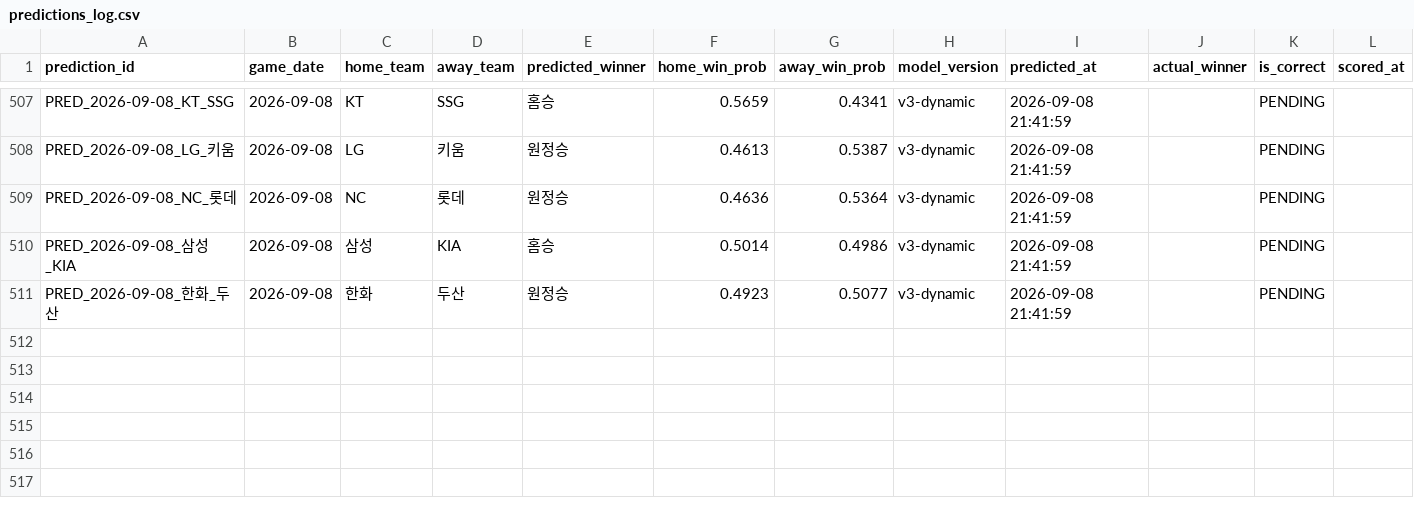
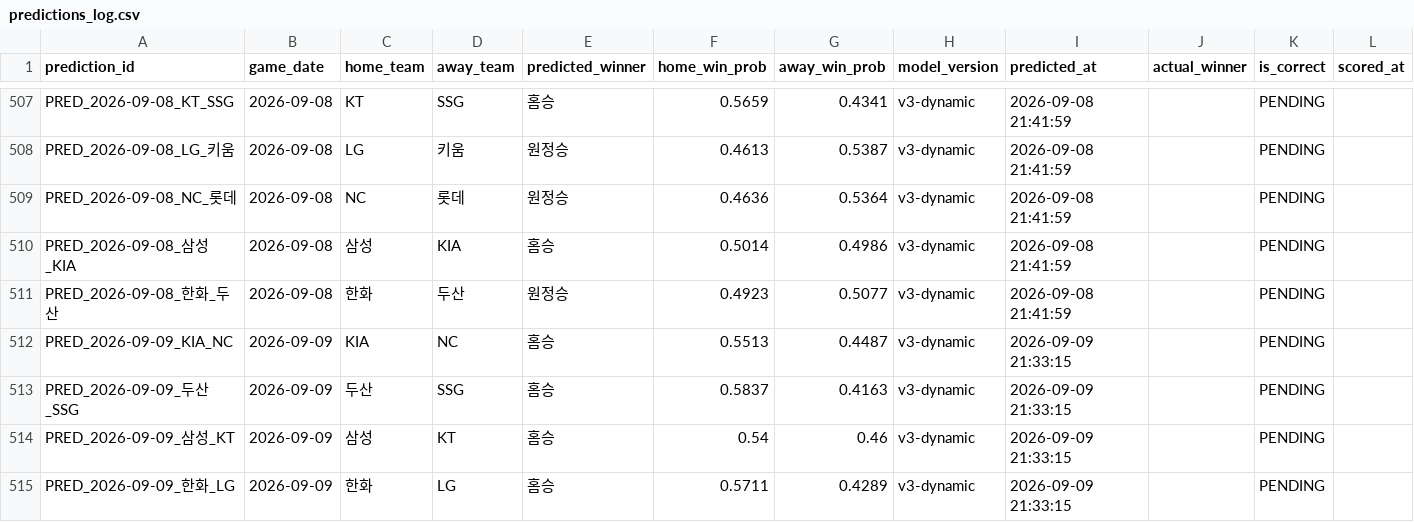
Before and after one commit to limanho001014-create/kbo-predictor-dynamic, a CSV file: data/predictions_log.csv, drawn as a sheet; only a part is shown, gaps mark what is left out.

```diff
--- a/data/predictions_log.csv
+++ b/data/predictions_log.csv
@@ -511 +511,5 @@ PRED_2026-09-08_삼성_KIA,2026-09-08,삼성,KIA,홈승,0.5014,0.4986,v3-dynamic
 PRED_2026-09-08_한화_두산,2026-09-08,한화,두산,원정승,0.4923,0.5077,v3-dynamic,2026-09-08 21:41:59,,PENDING,
+PRED_2026-09-09_KIA_NC,2026-09-09,KIA,NC,홈승,0.5513,0.4487,v3-dynamic,2026-09-09 21:33:15,,PENDING,
+PRED_2026-09-09_두산_SSG,2026-09-09,두산,SSG,홈승,0.5837,0.4163,v3-dynamic,2026-09-09 21:33:15,,PENDING,
+PRED_2026-09-09_삼성_KT,2026-09-09,삼성,KT,홈승,0.54,0.46,v3-dynamic,2026-09-09 21:33:15,,PENDING,
+PRED_2026-09-09_한화_LG,2026-09-09,한화,LG,홈승,0.5711,0.4289,v3-dynamic,2026-09-09 21:33:15,,PENDING,
```
Also changed, not shown: data/games_history.csv, data/players_latest_hitter.csv, 7 other files.
